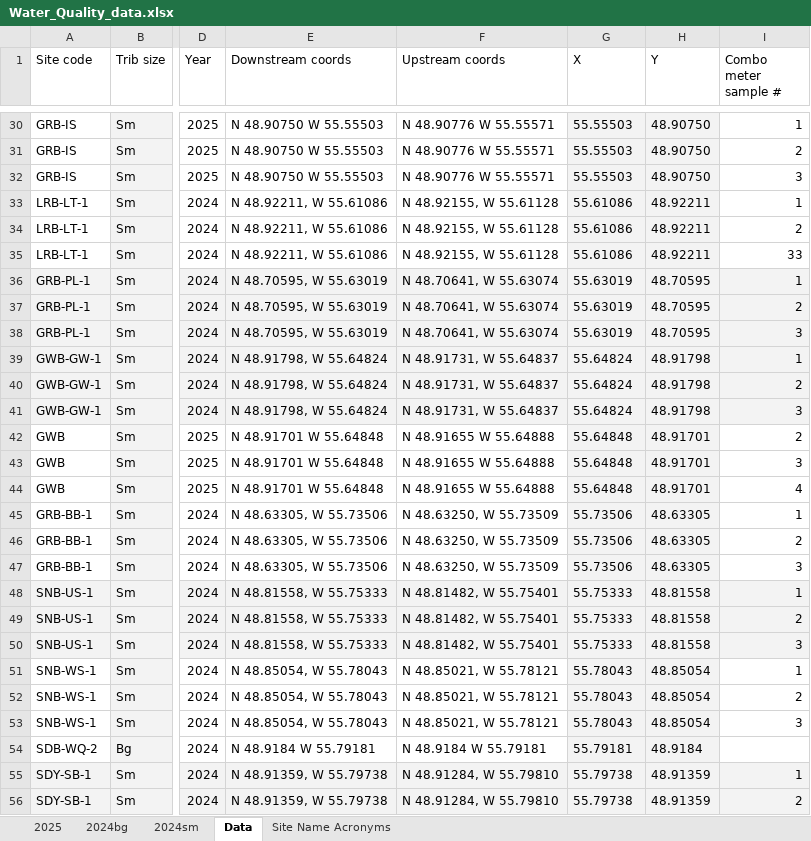
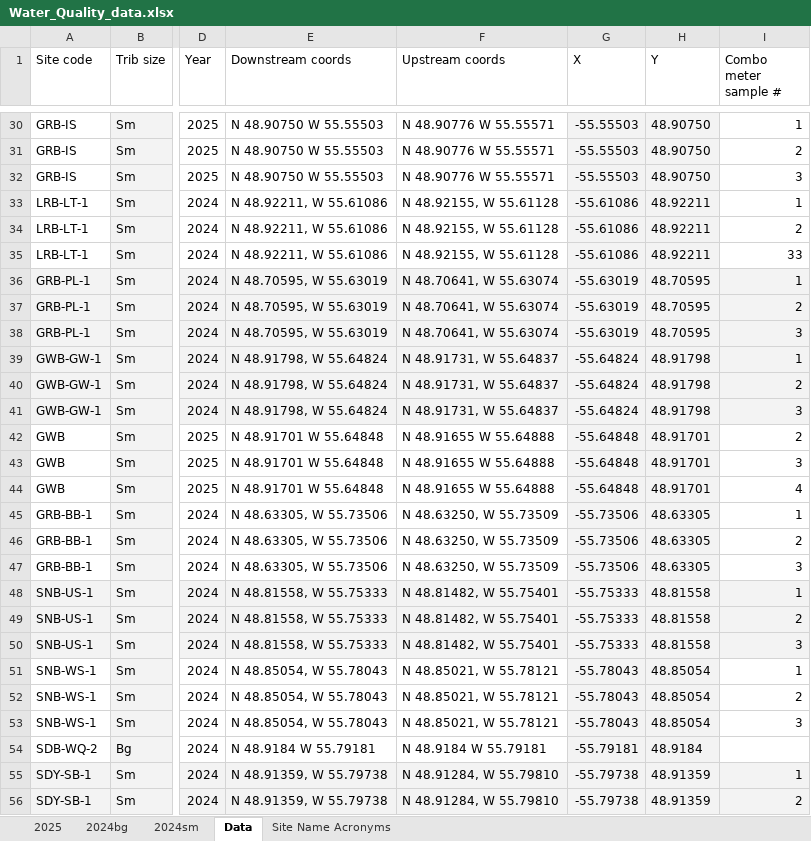
Before and after one commit to emmwilson/NL_watersheds, an Excel workbook: data/Water_Quality_data.xlsx, sheet Data, drawn as a sheet; only a part is shown, gaps mark what is left out; values as stored, in another font and other column widths than the file's, no borders; the diff covers the shown part only; the diff names each change by its address in the sheet, - before the commit and + after, or states it on an @@ line.

```diff
--- a/data/Water_Quality_data.xlsx (sheet Data)
+++ b/data/Water_Quality_data.xlsx (sheet Data)
-G30:G32 (X): 55.55503
+G30:G32 (X): -55.55503
-G33:G35 (X): 55.61086
+G33:G35 (X): -55.61086
-G36:G38 (X): 55.63019
+G36:G38 (X): -55.63019
-G39:G41 (X): 55.64824
+G39:G41 (X): -55.64824
-G42:G44 (X): 55.64848
+G42:G44 (X): -55.64848
-G45:G47 (X): 55.73506
+G45:G47 (X): -55.73506
-G48:G50 (X): 55.75333
+G48:G50 (X): -55.75333
-G51:G53 (X): 55.78043
+G51:G53 (X): -55.78043
-G54 (X): 55.79181
+G54 (X): -55.79181
-G55:G56 (X): 55.79738
+G55:G56 (X): -55.79738
```
Also changed, not shown: 156 edited cells elsewhere in this sheet, 50 other files.
